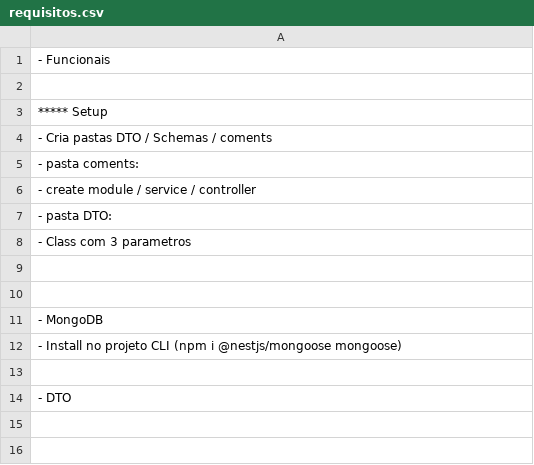
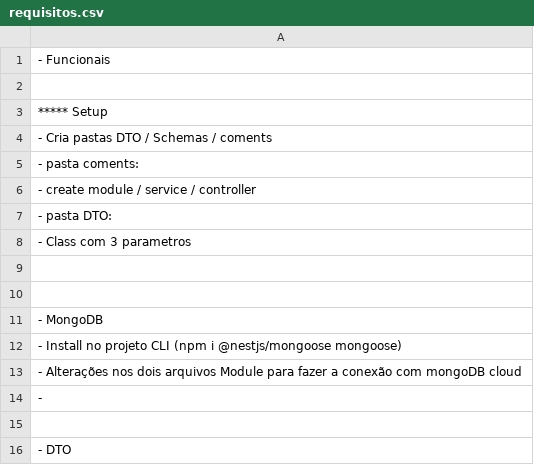
Before and after one commit to alyssonmontovanelli/webApp_PLN_FullStack, a CSV file: requisitos.csv, drawn as a sheet; the diff names each change by its address in the sheet, - before the commit and + after, or states it on an @@ line.

```diff
--- a/requisitos.csv
+++ b/requisitos.csv
+row 13: - Alterações nos dois arquivos Module para fazer a conexão com mongoDB cloud
+row 14: -
```
Also changed, not shown: 2 other files.
